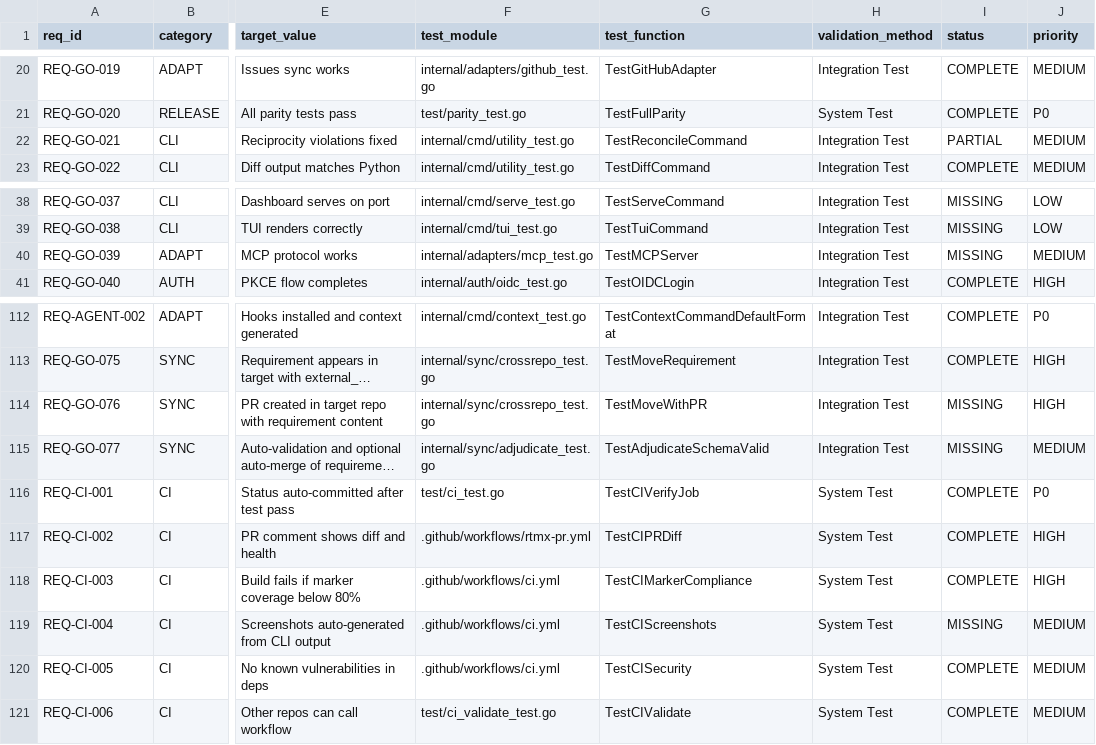
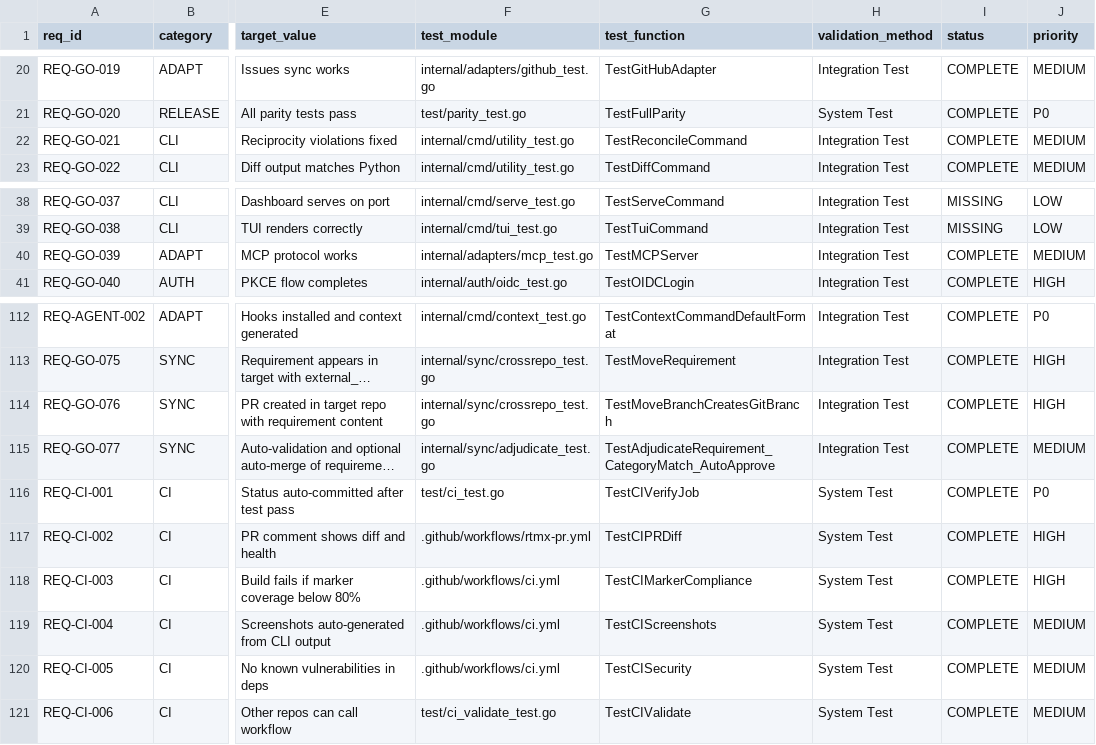
Before and after one commit to rtmx-ai/rtmx, a CSV file: .rtmx/database.csv, drawn as a sheet; only a part is shown, gaps mark what is left out; long unchanged cells end in …; the diff covers the shown part only; the diff names each change by its address in the sheet, - before the commit and + after, or states it on an @@ line.

```diff
--- a/.rtmx/database.csv
+++ b/.rtmx/database.csv
-I22 (status): PARTIAL
+I22 (status): COMPLETE
-I40 (status): MISSING
+I40 (status): COMPLETE
-G114 (test_function): TestMoveWithPR
+G114 (test_function): TestMoveBranchCreatesGitBranch
-I114:I115 (status): MISSING
+I114:I115 (status): COMPLETE
-G115 (test_function): TestAdjudicateSchemaValid
+G115 (test_function): TestAdjudicateRequirement_CategoryMatch_AutoApprove
-I119 (status): MISSING
+I119 (status): COMPLETE
```
Also changed, not shown: 17 edited cells elsewhere in this file, 32 other files.
